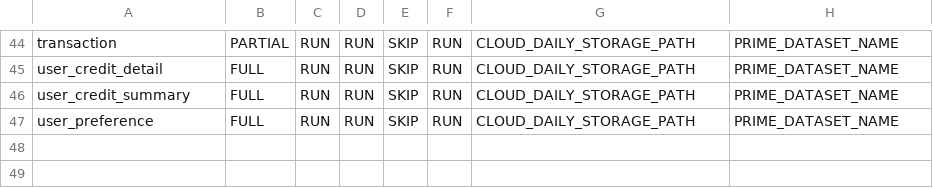
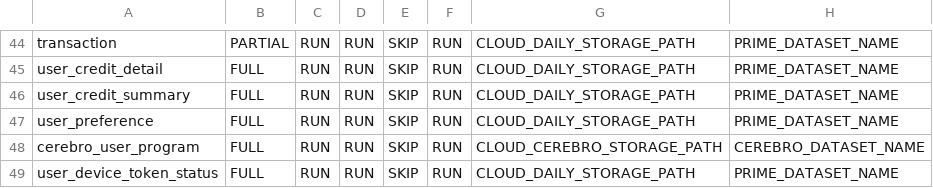
Before and after one commit to rashmishra/Atom, a CSV file: modular_ETL/config/config.csv, drawn as a sheet; only a part is shown, gaps mark what is left out; the diff names each change by its address in the sheet, - before the commit and + after, or states it on an @@ line.

Commit message:
Initial draft of cerebro and device tokens

```diff
--- a/modular_ETL/config/config.csv
+++ b/modular_ETL/config/config.csv
+row 48: cerebro_user_program | FULL | RUN | RUN | SKIP | RUN | CLOUD_CEREBRO_STORAGE_PATH | CEREBRO_DATASET_NAME
+row 49: user_device_token_status | FULL | RUN | RUN | SKIP | RUN | CLOUD_DAILY_STORAGE_PATH | PRIME_DATASET_NAME
```
Also changed, not shown: 9 other files.
